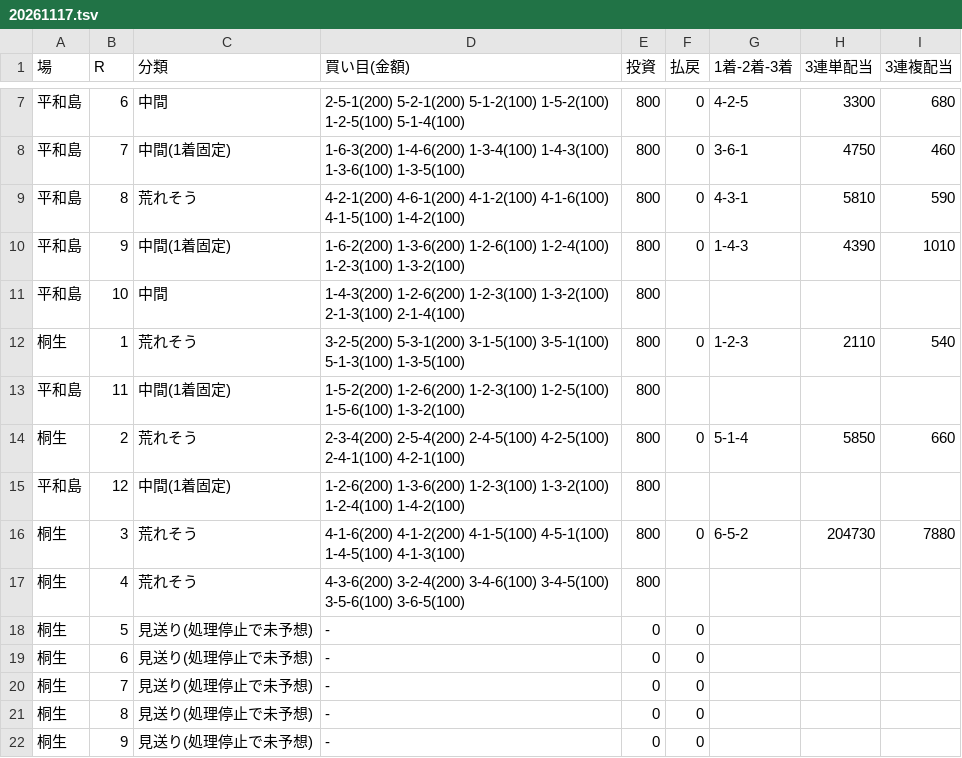
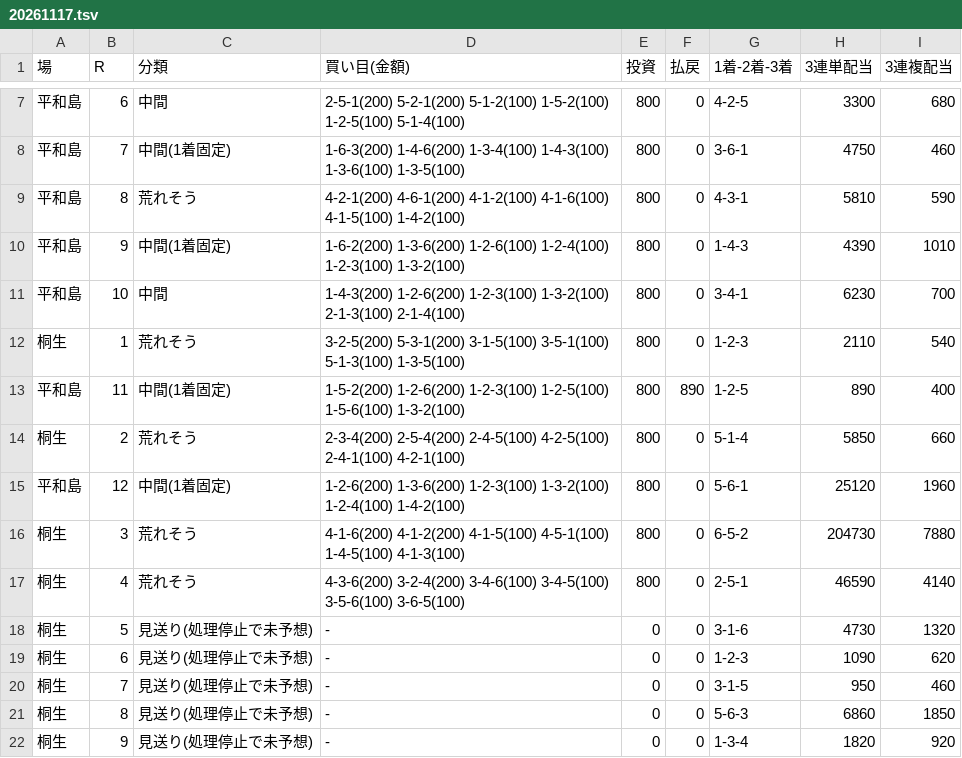
Before and after one commit to 777peipeipei-cmd/777reposi, a TSV file: notes/picks/20261117.tsv, drawn as a sheet; only a part is shown, gaps mark what is left out; the diff covers the shown part only.

```diff
--- a/notes/picks/20261117.tsv
+++ b/notes/picks/20261117.tsv
@@ -10,13 +10,13 @@
 平和島	9	中間(1着固定)	1-6-2(200) 1-3-6(200) 1-2-6(100) 1-2-4(100) 1-2-3(100) 1-3-2(100)	800	0	1-4-3	4390	1010
-平和島	10	中間	1-4-3(200) 1-2-6(200) 1-2-3(100) 1-3-2(100) 2-1-3(100) 2-1-4(100)	800				
+平和島	10	中間	1-4-3(200) 1-2-6(200) 1-2-3(100) 1-3-2(100) 2-1-3(100) 2-1-4(100)	800	0	3-4-1	6230	700
 桐生	1	荒れそう	3-2-5(200) 5-3-1(200) 3-1-5(100) 3-5-1(100) 5-1-3(100) 1-3-5(100)	800	0	1-2-3	2110	540
-平和島	11	中間(1着固定)	1-5-2(200) 1-2-6(200) 1-2-3(100) 1-2-5(100) 1-5-6(100) 1-3-2(100)	800				
+平和島	11	中間(1着固定)	1-5-2(200) 1-2-6(200) 1-2-3(100) 1-2-5(100) 1-5-6(100) 1-3-2(100)	800	890	1-2-5	890	400
 桐生	2	荒れそう	2-3-4(200) 2-5-4(200) 2-4-5(100) 4-2-5(100) 2-4-1(100) 4-2-1(100)	800	0	5-1-4	5850	660
-平和島	12	中間(1着固定)	1-2-6(200) 1-3-6(200) 1-2-3(100) 1-3-2(100) 1-2-4(100) 1-4-2(100)	800				
+平和島	12	中間(1着固定)	1-2-6(200) 1-3-6(200) 1-2-3(100) 1-3-2(100) 1-2-4(100) 1-4-2(100)	800	0	5-6-1	25120	1960
 桐生	3	荒れそう	4-1-6(200) 4-1-2(200) 4-1-5(100) 4-5-1(100) 1-4-5(100) 4-1-3(100)	800	0	6-5-2	204730	7880
-桐生	4	荒れそう	4-3-6(200) 3-2-4(200) 3-4-6(100) 3-4-5(100) 3-5-6(100) 3-6-5(100)	800				
-桐生	5	見送り(処理停止で未予想)	-	0	0			
-桐生	6	見送り(処理停止で未予想)	-	0	0			
-桐生	7	見送り(処理停止で未予想)	-	0	0			
-桐生	8	見送り(処理停止で未予想)	-	0	0			
-桐生	9	見送り(処理停止で未予想)	-	0	0			
+桐生	4	荒れそう	4-3-6(200) 3-2-4(200) 3-4-6(100) 3-4-5(100) 3-5-6(100) 3-6-5(100)	800	0	2-5-1	46590	4140
+桐生	5	見送り(処理停止で未予想)	-	0	0	3-1-6	4730	1320
+桐生	6	見送り(処理停止で未予想)	-	0	0	1-2-3	1090	620
+桐生	7	見送り(処理停止で未予想)	-	0	0	3-1-5	950	460
+桐生	8	見送り(処理停止で未予想)	-	0	0	5-6-3	6860	1850
+桐生	9	見送り(処理停止で未予想)	-	0	0	1-3-4	1820	920
```
Also changed, not shown: 12 edited cells elsewhere in this file, 2 other files.
